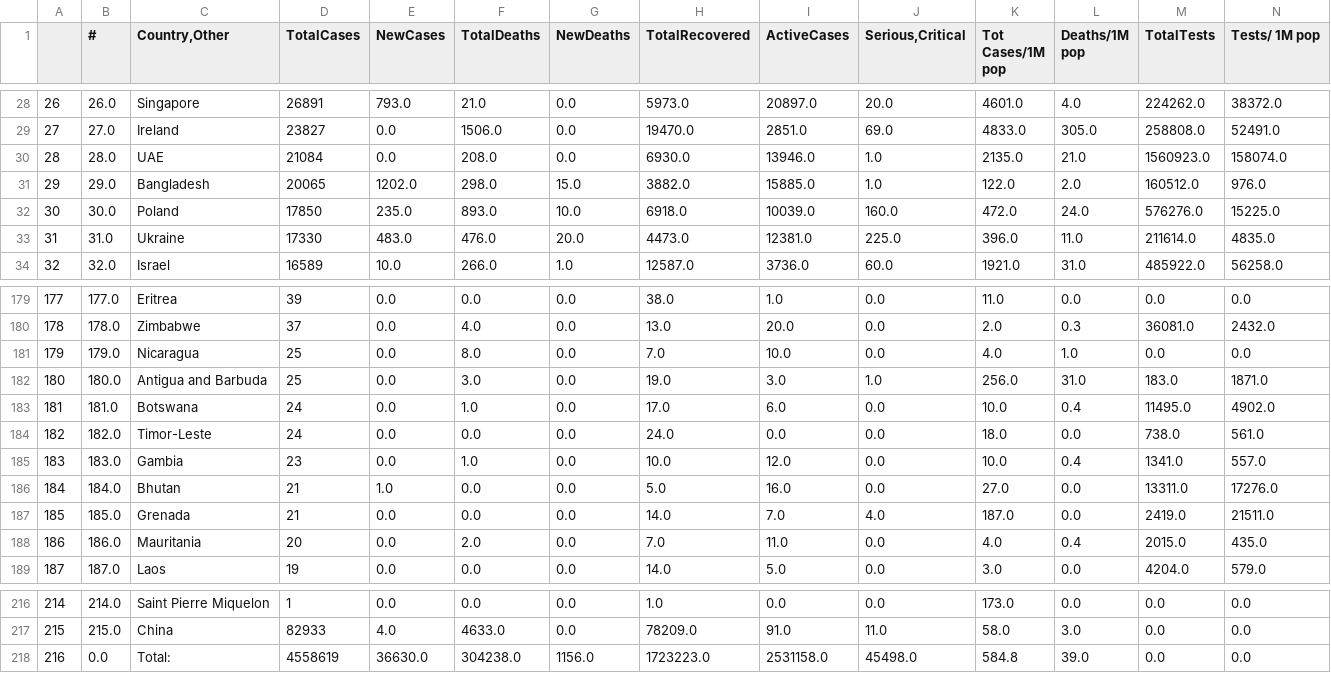
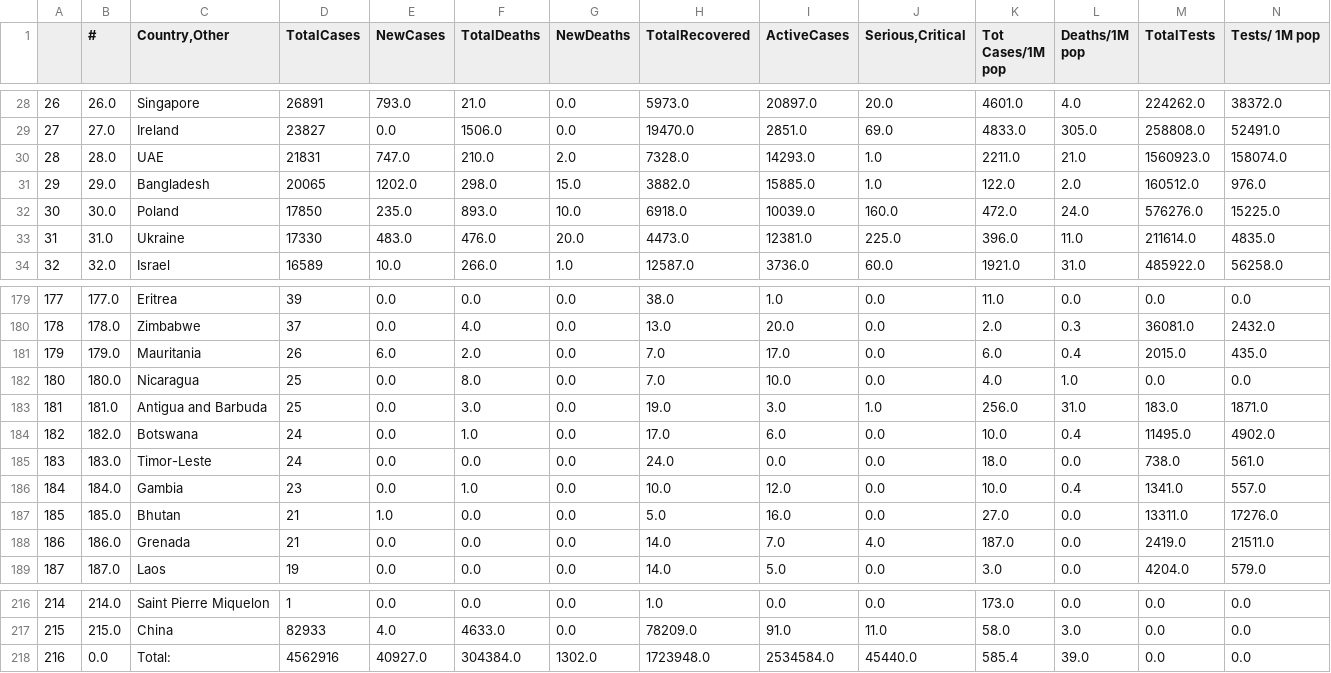
Before and after one commit to kevorkkeheian/DataScience, a CSV file: datasets/worldmeter_now.csv, drawn as a sheet; only a part is shown, gaps mark what is left out; removed rows and columns are numbered as before the commit, all else as after; rows hold the shown columns only; the diff covers the shown part only; the diff names each change by its address in the sheet, - before the commit and + after, or states it on an @@ line.

```diff
--- a/datasets/worldmeter_now.csv
+++ b/datasets/worldmeter_now.csv
-D30 (TotalCases): 21084
+D30 (TotalCases): 21831
-E30 (NewCases): 0.0
+E30 (NewCases): 747.0
-F30 (TotalDeaths): 208.0
+F30 (TotalDeaths): 210.0
-G30 (NewDeaths): 0.0
+G30 (NewDeaths): 2.0
-H30 (TotalRecovered): 6930.0
+H30 (TotalRecovered): 7328.0
-I30 (ActiveCases): 13946.0
+I30 (ActiveCases): 14293.0
-K30 (Tot Cases/1M pop): 2135.0
+K30 (Tot Cases/1M pop): 2211.0
+row 181: 179 | 179.0 | Mauritania | 26 | 6.0 | 2.0 | 0.0 | 7.0 | 17.0 | 0.0 | 6.0 | 0.4 | 2015.0 | 435.0
-A182: 179
+A182: 180
-B182 (#): 179.0
+B182 (#): 180.0
-A183: 180
+A183: 181
-B183 (#): 180.0
+B183 (#): 181.0
-A184: 181
+A184: 182
-B184 (#): 181.0
+B184 (#): 182.0
-A185: 182
+A185: 183
-B185 (#): 182.0
+B185 (#): 183.0
-A186: 183
+A186: 184
-B186 (#): 183.0
+B186 (#): 184.0
-A187: 184
+A187: 185
-B187 (#): 184.0
+B187 (#): 185.0
-A188: 185
+A188: 186
-B188 (#): 185.0
+B188 (#): 186.0
-row 188: 186 | 186.0 | Mauritania | 20 | 0.0 | 2.0 | 0.0 | 7.0 | 11.0 | 0.0 | 4.0 | 0.4 | 2015.0 | 435.0
-D218 (TotalCases): 4558619
+D218 (TotalCases): 4562916
-E218 (NewCases): 36630.0
+E218 (NewCases): 40927.0
-F218 (TotalDeaths): 304238.0
+F218 (TotalDeaths): 304384.0
-G218 (NewDeaths): 1156.0
+G218 (NewDeaths): 1302.0
-H218 (TotalRecovered): 1723223.0
+H218 (TotalRecovered): 1723948.0
-I218 (ActiveCases): 2531158.0
+I218 (ActiveCases): 2534584.0
-J218 (Serious,Critical): 45498.0
+J218 (Serious,Critical): 45440.0
-K218 (Tot Cases/1M pop): 584.8
+K218 (Tot Cases/1M pop): 585.4
```
Also changed, not shown: 1 added row, 1 removed row and 71 edited cells elsewhere in this file.
